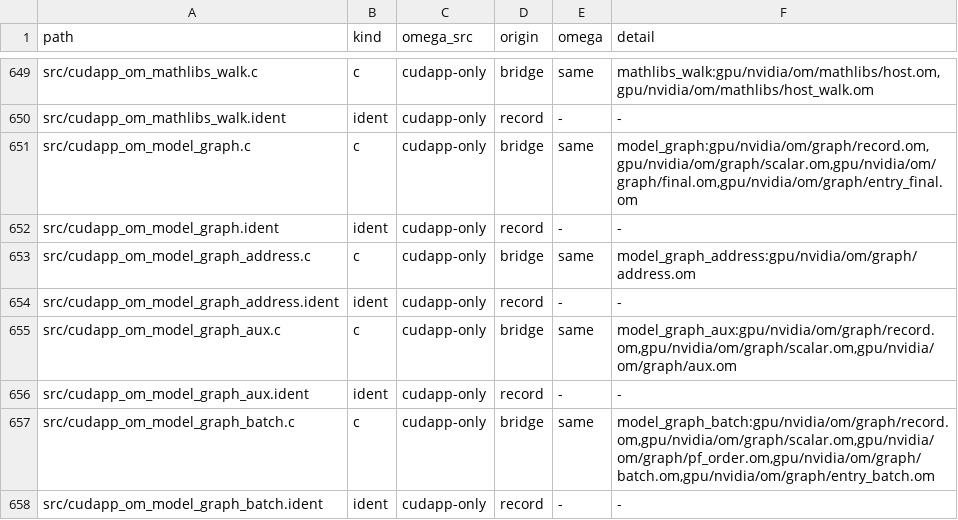
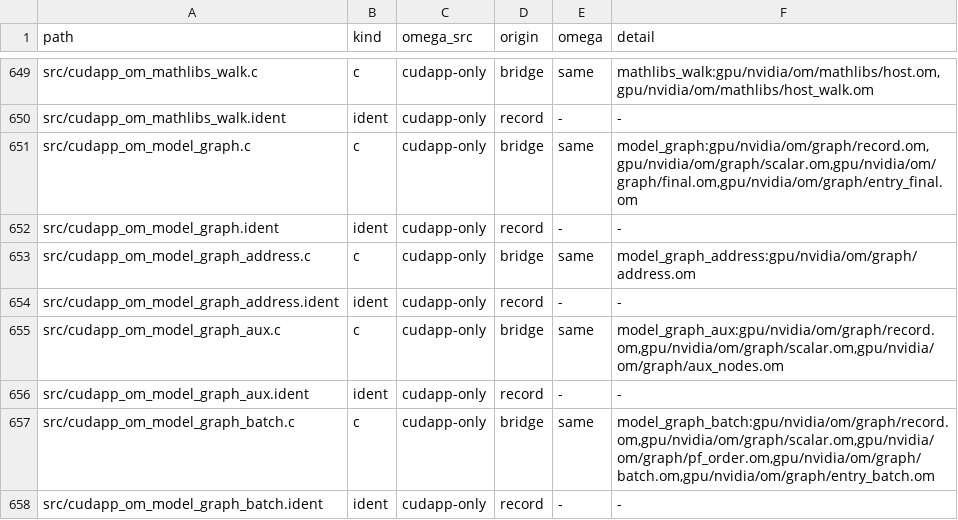
Before and after one commit to drakestapleton/omega-mv, a TSV file: gpu/runtime/INVENTORY.tsv, drawn as a sheet; only a part is shown, gaps mark what is left out.

Commit message:
Make repository Windows-checkout safe and use POSIX paths in Python tooling
- Add '* -text' to .gitattributes so Windows git checkouts preserve LF bytes and SHA-256 hashes
- Rename Windows-reserved gpu/nvidia/om/graph/aux.om to aux_nodes.om and update gpu/units.tsv, gpu/runtime/pathmap.tsv, gpu/runtime/INVENTORY.tsv, and gpu/runtime/omega-base.sha256.txt
- Use Path.relative_to(...).as_posix() in Python tooling outside immutable evidence/
- Replace os.uname() with platform.system()/machine() and add an early Linux/kfd_ioctl.h host check in tests/kfd/check.py

```diff
--- a/gpu/runtime/INVENTORY.tsv
+++ b/gpu/runtime/INVENTORY.tsv
@@ -654,3 +654,3 @@ src/cudapp_om_model_graph_address.c	c	cudapp-only	bridge	same	model_graph_addres
 src/cudapp_om_model_graph_address.ident	ident	cudapp-only	record	-	-
-src/cudapp_om_model_graph_aux.c	c	cudapp-only	bridge	same	model_graph_aux:gpu/nvidia/om/graph/record.om,gpu/nvidia/om/graph/scalar.om,gpu/nvidia/om/graph/aux.om
+src/cudapp_om_model_graph_aux.c	c	cudapp-only	bridge	same	model_graph_aux:gpu/nvidia/om/graph/record.om,gpu/nvidia/om/graph/scalar.om,gpu/nvidia/om/graph/aux_nodes.om
 src/cudapp_om_model_graph_aux.ident	ident	cudapp-only	record	-	-
```
Also changed, not shown: gpu/units.tsv, 19 other files.
